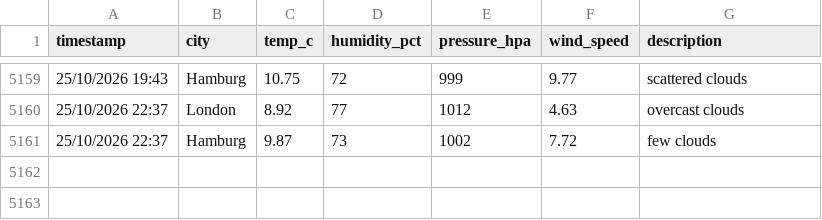
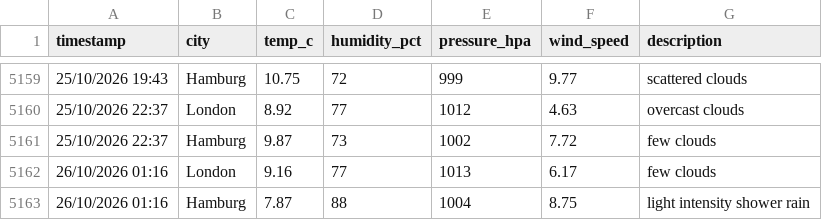
Before and after one commit to vulevu228/WeatherTracker, a CSV file: overnight_weather.csv, drawn as a sheet; only a part is shown, gaps mark what is left out; the diff names each change by its address in the sheet, - before the commit and + after, or states it on an @@ line.

Commit message:
update data

```diff
--- a/overnight_weather.csv
+++ b/overnight_weather.csv
+row 5162: 26/10/2026 01:16 | London | 9.16 | 77 | 1013 | 6.17 | few clouds
+row 5163: 26/10/2026 01:16 | Hamburg | 7.87 | 88 | 1004 | 8.75 | light intensity shower rain
```
